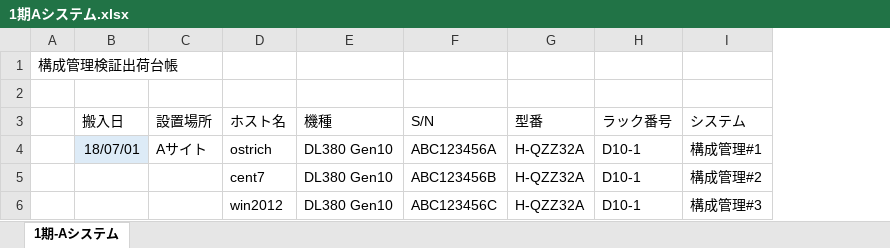
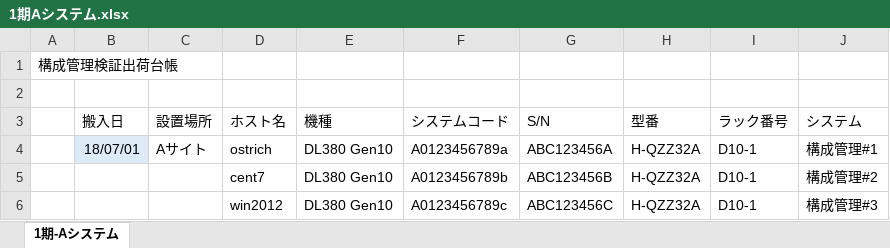
Before and after one commit to frsw3nr/gradle-server-acceptance, an Excel workbook: cleansing/data/master/shipping/1期Aシステム.xlsx, sheet 1期-Aシステム, drawn as a sheet; values as stored, in another font and other column widths than the file's, no borders; table styles not drawn; the diff names each change by its address in the sheet, - before the commit and + after, or states it on an @@ line.

```diff
--- a/cleansing/data/master/shipping/1期Aシステム.xlsx (sheet 1期-Aシステム)
+++ b/cleansing/data/master/shipping/1期Aシステム.xlsx (sheet 1期-Aシステム)
+column F (システムコード), rows 4-6: A0123456789a | A0123456789b | A0123456789c
```
Also changed, not shown: 24 other files.
